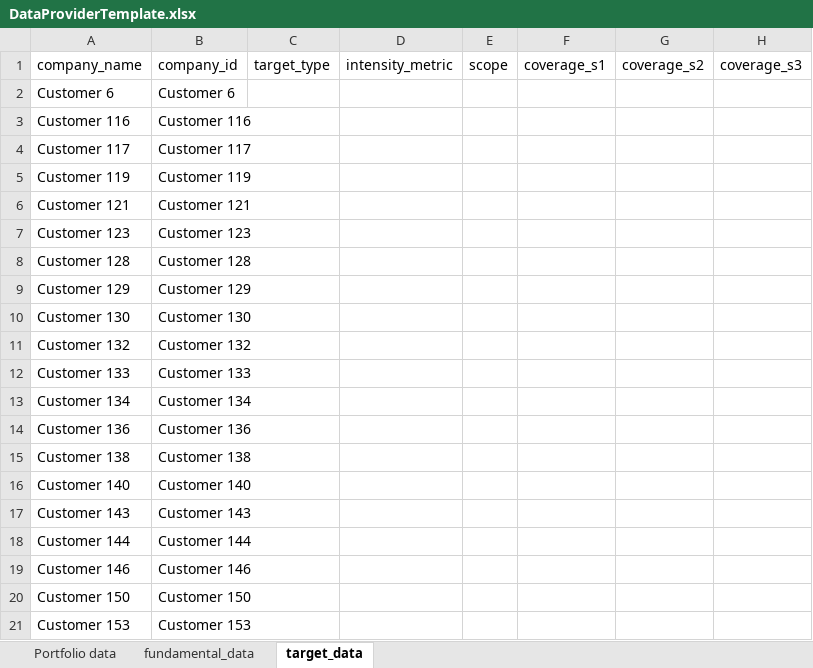
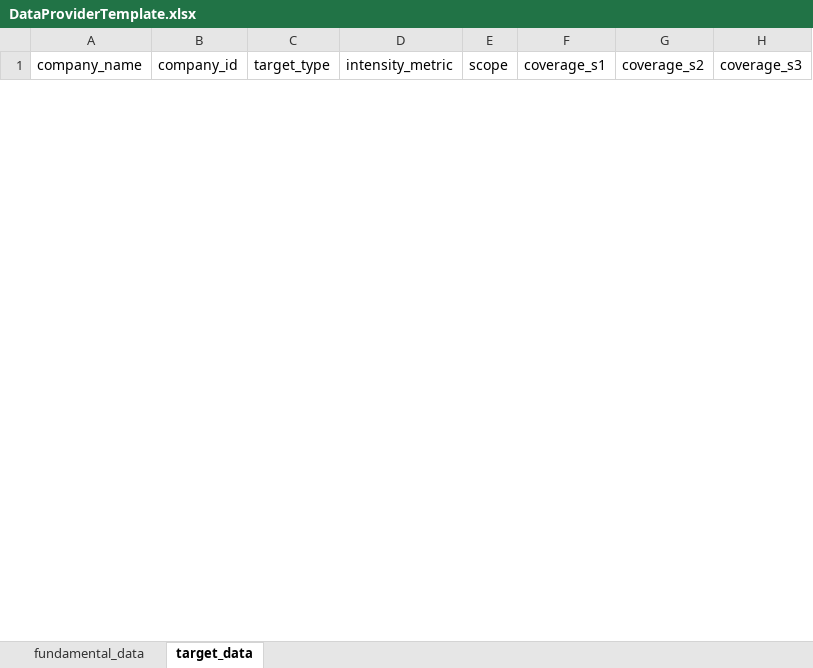
Before and after one commit to handeo/SBTi-finance-tool, an Excel workbook: data/DataProviderTemplate.xlsx, sheet target_data, drawn as a sheet; only a part is shown; values as stored, in another font and other column widths than the file's, no borders; table styles not drawn; removed rows and columns are numbered as before the commit, all else as after; rows hold the shown columns only; the diff covers the shown part only; the diff names each change by its address in the sheet, - before the commit and + after, or states it on an @@ line.

```diff
--- a/data/DataProviderTemplate.xlsx (sheet target_data)
+++ b/data/DataProviderTemplate.xlsx (sheet target_data)
-sheet tab: Portfolio data
-row 2: Customer 6 | Customer 6
-row 3: Customer 116 | Customer 116
-row 4: Customer 117 | Customer 117
-row 5: Customer 119 | Customer 119
-row 6: Customer 121 | Customer 121
-row 7: Customer 123 | Customer 123
-row 8: Customer 128 | Customer 128
-row 9: Customer 129 | Customer 129
-row 10: Customer 130 | Customer 130
-row 11: Customer 132 | Customer 132
-row 12: Customer 133 | Customer 133
-row 13: Customer 134 | Customer 134
-row 14: Customer 136 | Customer 136
-row 15: Customer 138 | Customer 138
-row 16: Customer 140 | Customer 140
-row 17: Customer 143 | Customer 143
-row 18: Customer 144 | Customer 144
-row 19: Customer 146 | Customer 146
-row 20: Customer 150 | Customer 150
-row 21: Customer 153 | Customer 153
```
Also changed, not shown: 26 added rows and 6 removed rows elsewhere in this sheet, sheet fundamental_data.
